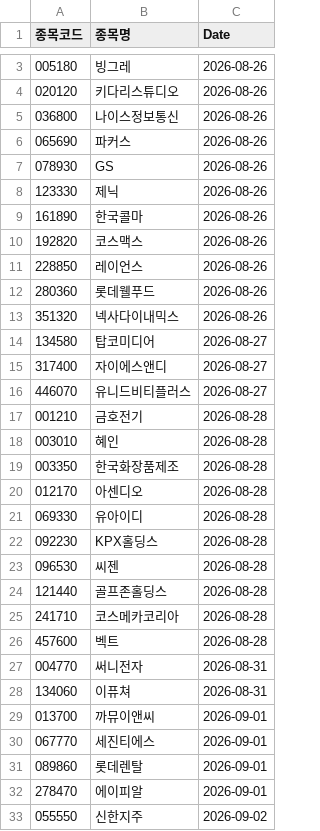
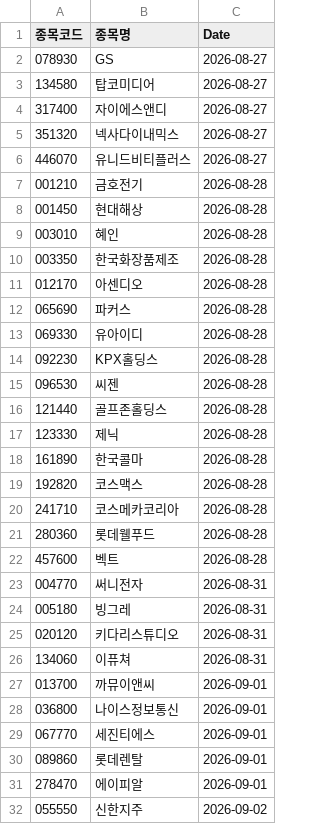
Before and after one commit to hermian/theme_stock, a CSV file: hosung/52whigh_in_3months.csv, drawn as a sheet; only a part is shown, gaps mark what is left out; the diff covers the shown part only.

Commit message:
Add file via script

```diff
--- a/hosung/52whigh_in_3months.csv
+++ b/hosung/52whigh_in_3months.csv
@@ -3,16 +2,8 @@
-005180,빙그레,2026-08-26
-020120,키다리스튜디오,2026-08-26
-036800,나이스정보통신,2026-08-26
-065690,파커스,2026-08-26
-078930,GS,2026-08-26
-123330,제닉,2026-08-26
-161890,한국콜마,2026-08-26
-192820,코스맥스,2026-08-26
-228850,레이언스,2026-08-26
-280360,롯데웰푸드,2026-08-26
-351320,넥사다이내믹스,2026-08-26
+078930,GS,2026-08-27
 134580,탑코미디어,2026-08-27
 317400,자이에스앤디,2026-08-27
+351320,넥사다이내믹스,2026-08-27
 446070,유니드비티플러스,2026-08-27
 001210,금호전기,2026-08-28
+001450,현대해상,2026-08-28
 003010,혜인,2026-08-28
@@ -20,2 +11,3 @@
 012170,아센디오,2026-08-28
+065690,파커스,2026-08-28
 069330,유아이디,2026-08-28
@@ -24,7 +16,14 @@
 121440,골프존홀딩스,2026-08-28
+123330,제닉,2026-08-28
+161890,한국콜마,2026-08-28
+192820,코스맥스,2026-08-28
 241710,코스메카코리아,2026-08-28
+280360,롯데웰푸드,2026-08-28
 457600,벡트,2026-08-28
 004770,써니전자,2026-08-31
+005180,빙그레,2026-08-31
+020120,키다리스튜디오,2026-08-31
 134060,이퓨쳐,2026-08-31
 013700,까뮤이앤씨,2026-09-01
+036800,나이스정보통신,2026-09-01
 067770,세진티에스,2026-09-01
```
Also changed, not shown: 1 added row and 1 removed row elsewhere in this file.
